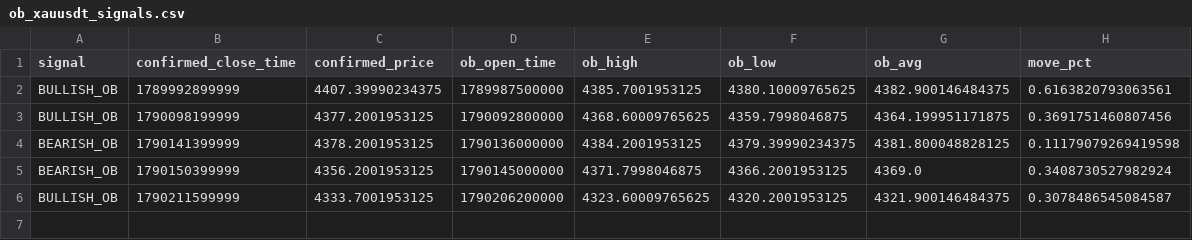
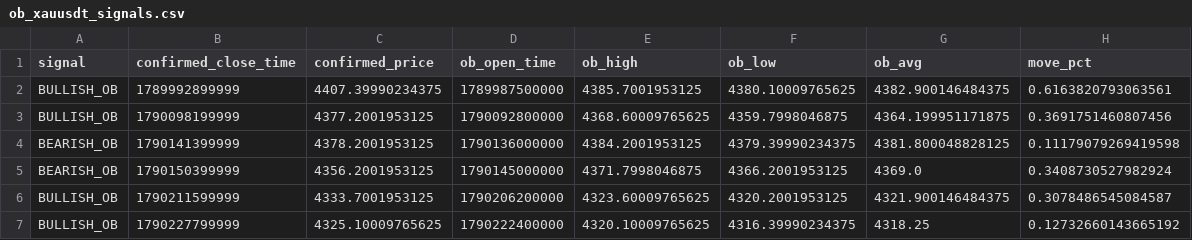
Before and after one commit to rahulrtk74747474-glitch/Scraping_and_testing, a CSV file: data/ob_xauusdt_signals.csv, drawn as a sheet.

```diff
--- a/data/ob_xauusdt_signals.csv
+++ b/data/ob_xauusdt_signals.csv
@@ -6 +6,2 @@ BEARISH_OB,1790150399999,4356.2001953125,1790145000000,4371.7998046875,4366.2001
 BULLISH_OB,1790211599999,4333.7001953125,1790206200000,4323.60009765625,4320.2001953125,4321.900146484375,0.3078486545084587
+BULLISH_OB,1790227799999,4325.10009765625,1790222400000,4320.10009765625,4316.39990234375,4318.25,0.12732660143665192
```
Also changed, not shown: data/ob_xauusdt_snapshots.csv, 2 other files.
